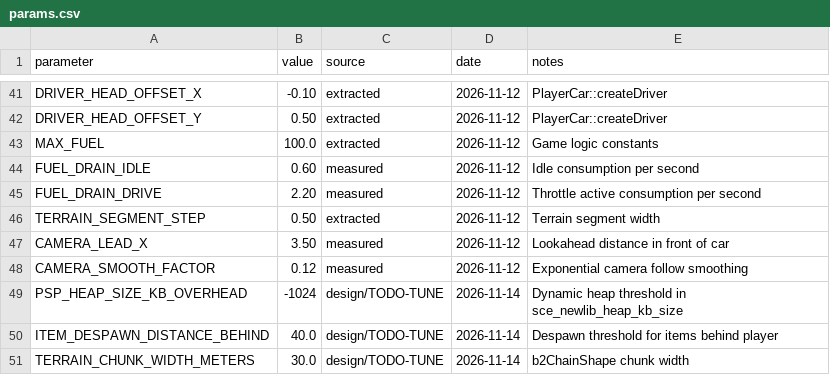
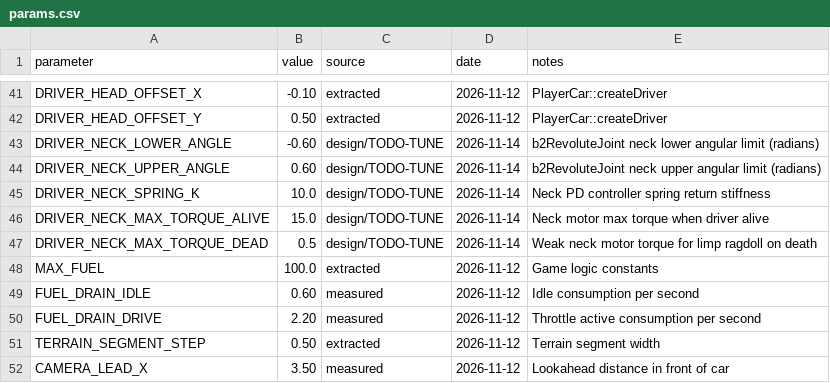
Before and after one commit to Coosiks/hill-climb-racing-psp, a CSV file: docs/params.csv, drawn as a sheet; only a part is shown, gaps mark what is left out; the shorter side is filled out with more unchanged rows.

Commit message:
feat(physics): implement driver head neck spring joint & driver down collision trigger (T-015)

```diff
--- a/docs/params.csv
+++ b/docs/params.csv
@@ -42,2 +42,7 @@ DRIVER_HEAD_OFFSET_X,-0.10,extracted,2026-11-12,PlayerCar::createDriver
 DRIVER_HEAD_OFFSET_Y,0.50,extracted,2026-11-12,PlayerCar::createDriver
+DRIVER_NECK_LOWER_ANGLE,-0.60,design/TODO-TUNE,2026-11-14,b2RevoluteJoint neck lower angular limit (radians)
+DRIVER_NECK_UPPER_ANGLE,0.60,design/TODO-TUNE,2026-11-14,b2RevoluteJoint neck upper angular limit (radians)
+DRIVER_NECK_SPRING_K,10.0,design/TODO-TUNE,2026-11-14,Neck PD controller spring return stiffness
+DRIVER_NECK_MAX_TORQUE_ALIVE,15.0,design/TODO-TUNE,2026-11-14,Neck motor max torque when driver alive
+DRIVER_NECK_MAX_TORQUE_DEAD,0.5,design/TODO-TUNE,2026-11-14,Weak neck motor torque for limp ragdoll on death
 MAX_FUEL,100.0,extracted,2026-11-12,Game logic constants
```
Also changed, not shown: 4 other files.
